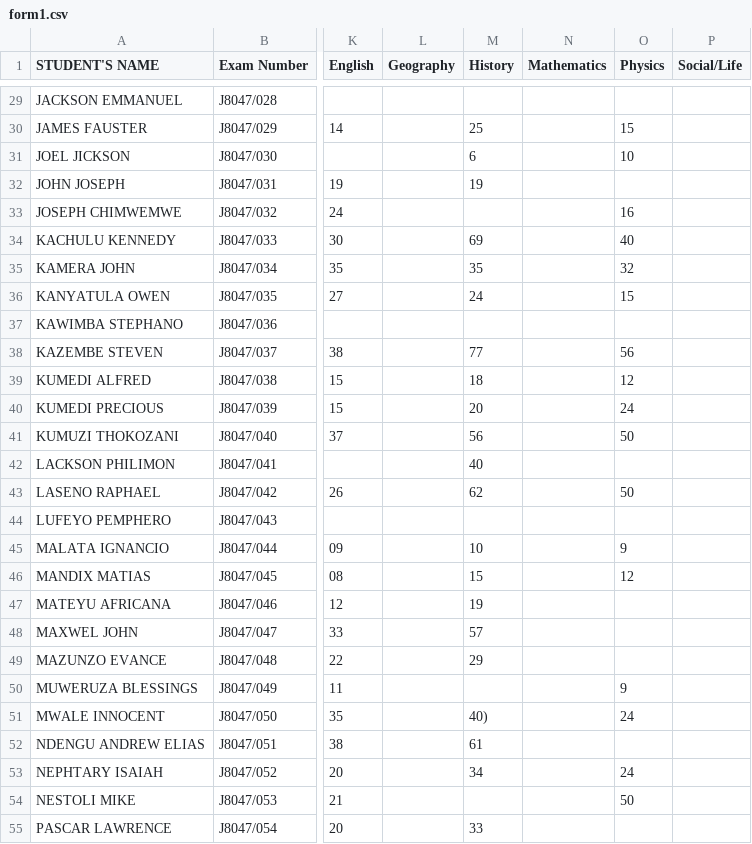
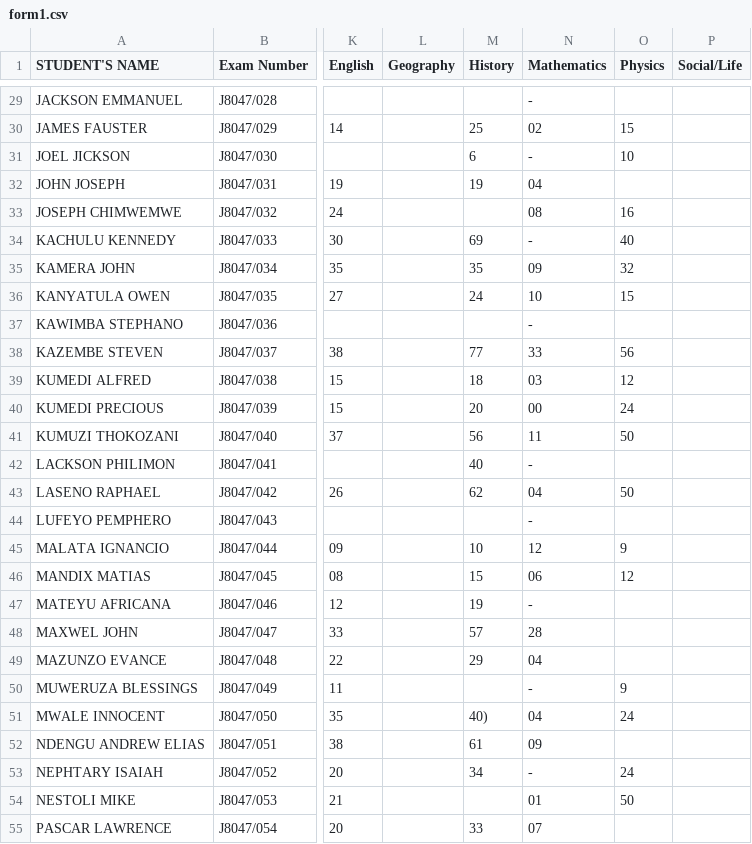
Before and after one commit to magawass/m1, a CSV file: form1.csv, drawn as a sheet; only a part is shown, gaps mark what is left out; the diff covers the shown part only; the diff names each change by its address in the sheet, - before the commit and + after, or states it on an @@ line.

Commit message:
Update: form1 - Mathematics (5/3/2026, 11:26:39 AM)

```diff
--- a/form1.csv
+++ b/form1.csv
-N29 (Mathematics): (empty)
+N29 (Mathematics): -
-N30 (Mathematics): (empty)
+N30 (Mathematics): 02
-N31 (Mathematics): (empty)
+N31 (Mathematics): -
-N32 (Mathematics): (empty)
+N32 (Mathematics): 04
-N33 (Mathematics): (empty)
+N33 (Mathematics): 08
-N34 (Mathematics): (empty)
+N34 (Mathematics): -
-N35 (Mathematics): (empty)
+N35 (Mathematics): 09
-N36 (Mathematics): (empty)
+N36 (Mathematics): 10
-N37 (Mathematics): (empty)
+N37 (Mathematics): -
-N38 (Mathematics): (empty)
+N38 (Mathematics): 33
-N39 (Mathematics): (empty)
+N39 (Mathematics): 03
-N40 (Mathematics): (empty)
+N40 (Mathematics): 00
-N41 (Mathematics): (empty)
+N41 (Mathematics): 11
-N42 (Mathematics): (empty)
+N42 (Mathematics): -
-N43 (Mathematics): (empty)
+N43 (Mathematics): 04
-N44 (Mathematics): (empty)
+N44 (Mathematics): -
-N45 (Mathematics): (empty)
+N45 (Mathematics): 12
-N46 (Mathematics): (empty)
+N46 (Mathematics): 06
-N47 (Mathematics): (empty)
+N47 (Mathematics): -
-N48 (Mathematics): (empty)
+N48 (Mathematics): 28
-N49 (Mathematics): (empty)
+N49 (Mathematics): 04
-N50 (Mathematics): (empty)
+N50 (Mathematics): -
-N51 (Mathematics): (empty)
+N51 (Mathematics): 04
-N52 (Mathematics): (empty)
+N52 (Mathematics): 09
-N53 (Mathematics): (empty)
+N53 (Mathematics): -
-N54 (Mathematics): (empty)
+N54 (Mathematics): 01
-N55 (Mathematics): (empty)
+N55 (Mathematics): 07
```
Also changed, not shown: 118 edited cells elsewhere in this file.
